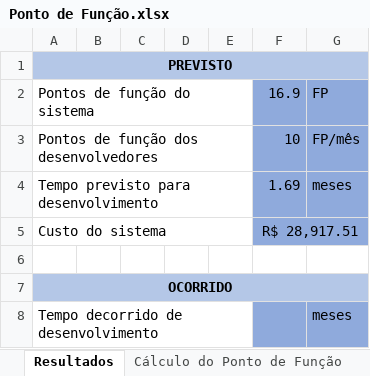
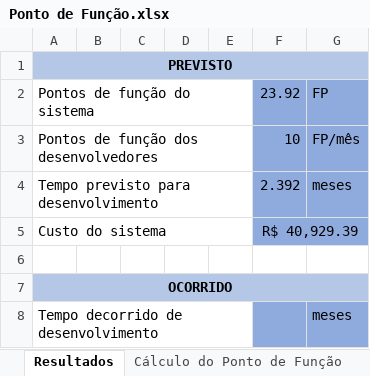
Before and after one commit to ALREstevam/-SI304B, an Excel workbook: Documentos de especificação complementar/Ponto de Função.xlsx, sheet Resultados, drawn as a sheet; values as stored, in another font and other column widths than the file's, no borders; the diff names each change by its address in the sheet, - before the commit and + after, or states it on an @@ line.

```diff
--- a/Documentos de especificação complementar/Ponto de Função.xlsx (sheet Resultados)
+++ b/Documentos de especificação complementar/Ponto de Função.xlsx (sheet Resultados)
-F2: 16.9
+F2: 23.92
-F4: 1.69
+F4: 2.392
-F5: R$ 28,917.51
+F5: R$ 40,929.39
```
Also changed, not shown: sheet Questões, sheet Cálculo do Ponto de Função, hidden cells.
